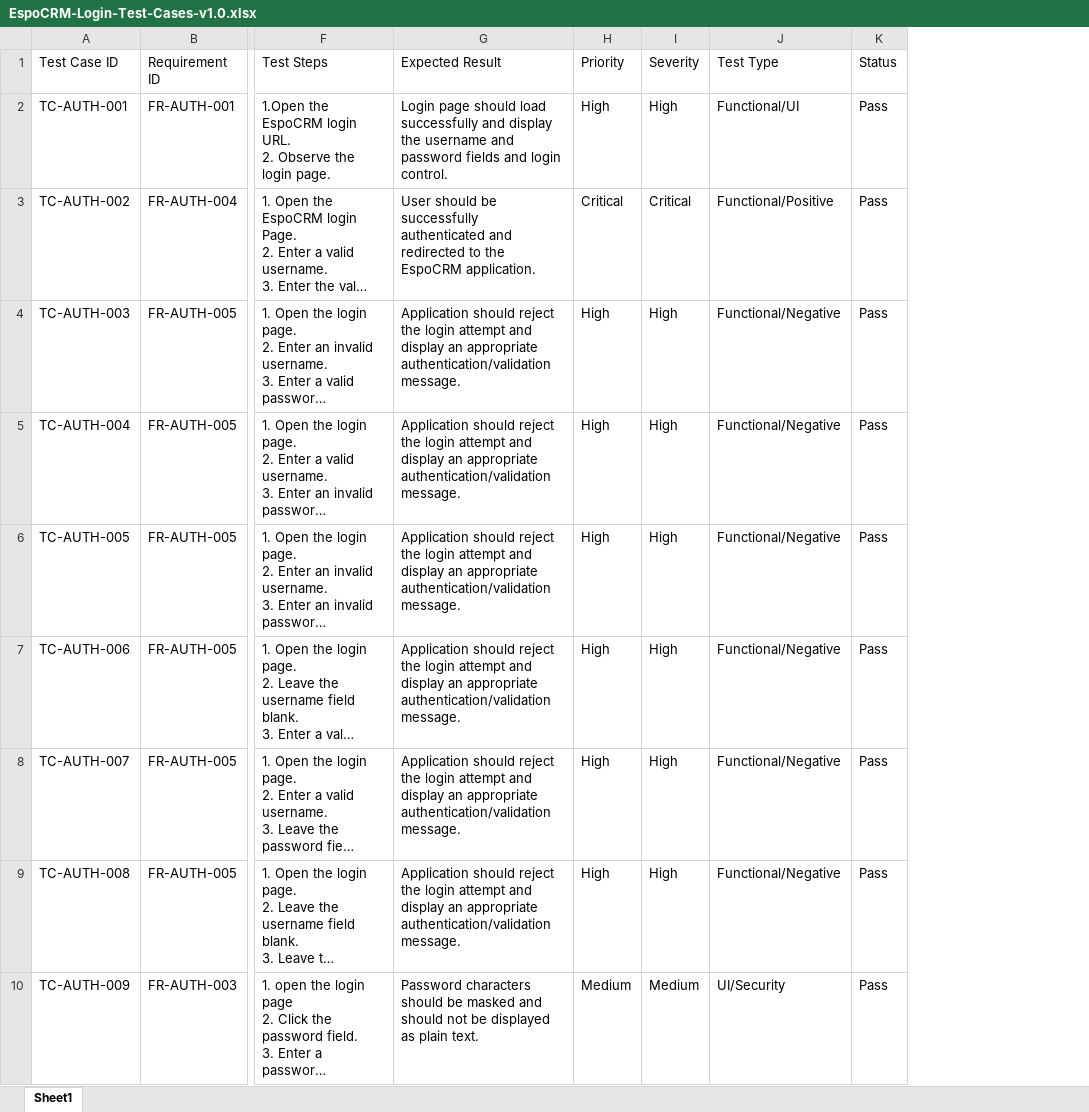
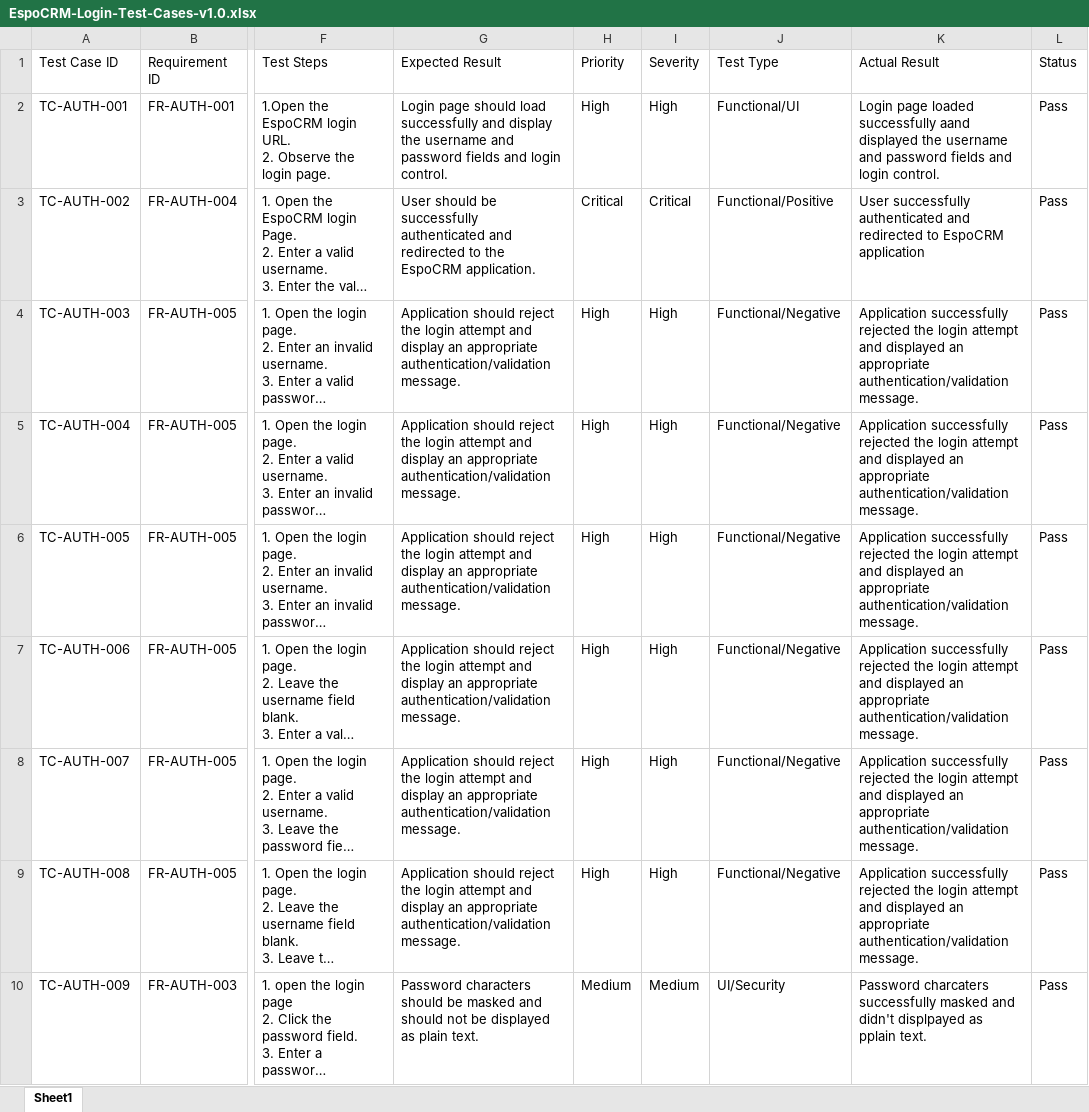
Before and after one commit to mohamedabubakarsiddiq/QA-Final-Project-EspoCRM, an Excel workbook: 03-Test-Cases/Detailed-test-cases/EspoCRM-Login-Test-Cases-v1.0.xlsx, sheet Sheet1, drawn as a sheet; only a part is shown, gaps mark what is left out; long unchanged cells end in …; values as stored, in another font and other column widths than the file's, no borders; the diff names each change by its address in the sheet, - before the commit and + after, or states it on an @@ line.

```diff
--- a/03-Test-Cases/Detailed-test-cases/EspoCRM-Login-Test-Cases-v1.0.xlsx (sheet Sheet1)
+++ b/03-Test-Cases/Detailed-test-cases/EspoCRM-Login-Test-Cases-v1.0.xlsx (sheet Sheet1)
+column K (Actual Result), rows 2-10: Login page loaded successfully aand displayed the username and password fields and login control. | User successfully authenticated and redirected to EspoCRM application | Application successfully rejected the login attempt and displayed an appropriate authentication/validation message. | Application successfully rejected the login attempt and displayed an appropriate authentication/validation message. | Application successfully rejected the login attempt and displayed an appropriate authentication/validation message. | Application successfully rejected the login attempt and displayed an appropriate authentication/validation message. | Application successfully rejected the login attempt and displayed an appropriate authentication/validation message. | Application successfully rejected the login attempt and displayed an appropriate authentication/validation message. | Password charcaters successfully masked and didn't displpayed as pplain text.
```
Also changed, not shown: 04-RTM/Accounts-RTM-v1.0.xlsx, 2 other files.
